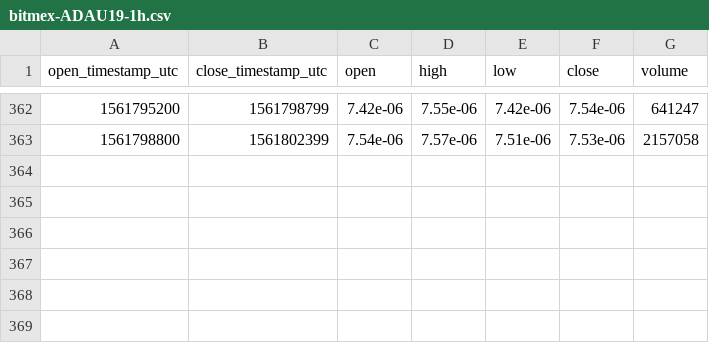
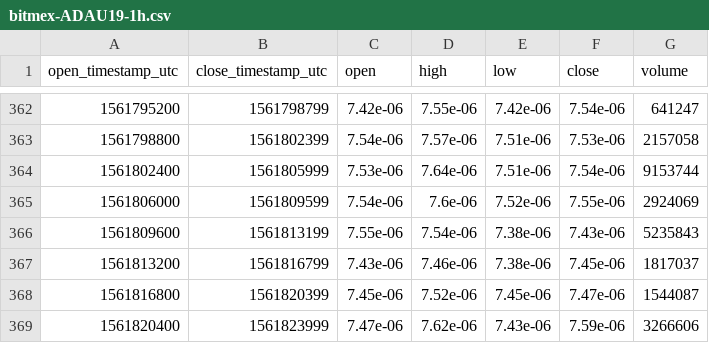
Before and after one commit to cryptobigbro/bitmex-ADAU19, a CSV file: bitmex-ADAU19-1h.csv, drawn as a sheet; only a part is shown, gaps mark what is left out.

Commit message:
Update OHLCV data.

```diff
--- a/bitmex-ADAU19-1h.csv
+++ b/bitmex-ADAU19-1h.csv
@@ -363 +363,7 @@ open_timestamp_utc,close_timestamp_utc,open,high,low,close,volume
 1561798800,1561802399,7.54e-06,7.57e-06,7.51e-06,7.53e-06,2157058
+1561802400,1561805999,7.53e-06,7.64e-06,7.51e-06,7.54e-06,9153744
+1561806000,1561809599,7.54e-06,7.6e-06,7.52e-06,7.55e-06,2924069
+1561809600,1561813199,7.55e-06,7.54e-06,7.38e-06,7.43e-06,5235843
+1561813200,1561816799,7.43e-06,7.46e-06,7.38e-06,7.45e-06,1817037
+1561816800,1561820399,7.45e-06,7.52e-06,7.45e-06,7.47e-06,1544087
+1561820400,1561823999,7.47e-06,7.62e-06,7.43e-06,7.59e-06,3266606
```
Also changed, not shown: 1 other file.
